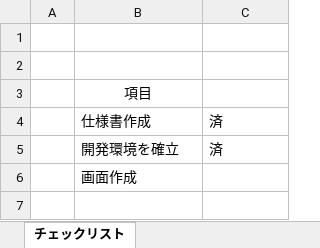
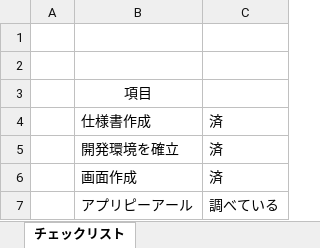
Before and after one commit to KentVu/kanji-decomposition, an Excel workbook: 01-設計書/チェックリスト.xlsx, sheet チェックリスト, drawn as a sheet; values as stored, in another font and other column widths than the file's, no borders; the diff names each change by its address in the sheet, - before the commit and + after, or states it on an @@ line.

```diff
--- a/01-設計書/チェックリスト.xlsx (sheet チェックリスト)
+++ b/01-設計書/チェックリスト.xlsx (sheet チェックリスト)
-C6: (empty)
+C6: 済
+row 7:  | アプリピーアール | 調べている
```
Also changed, not shown: 01-設計書/画面設計書.xlsx, 10 other files.
